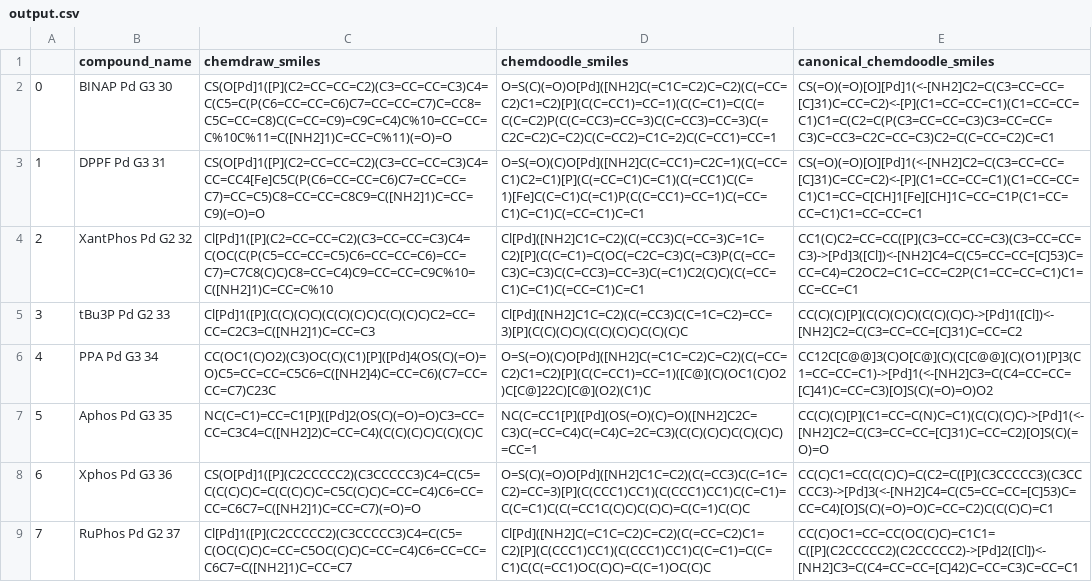
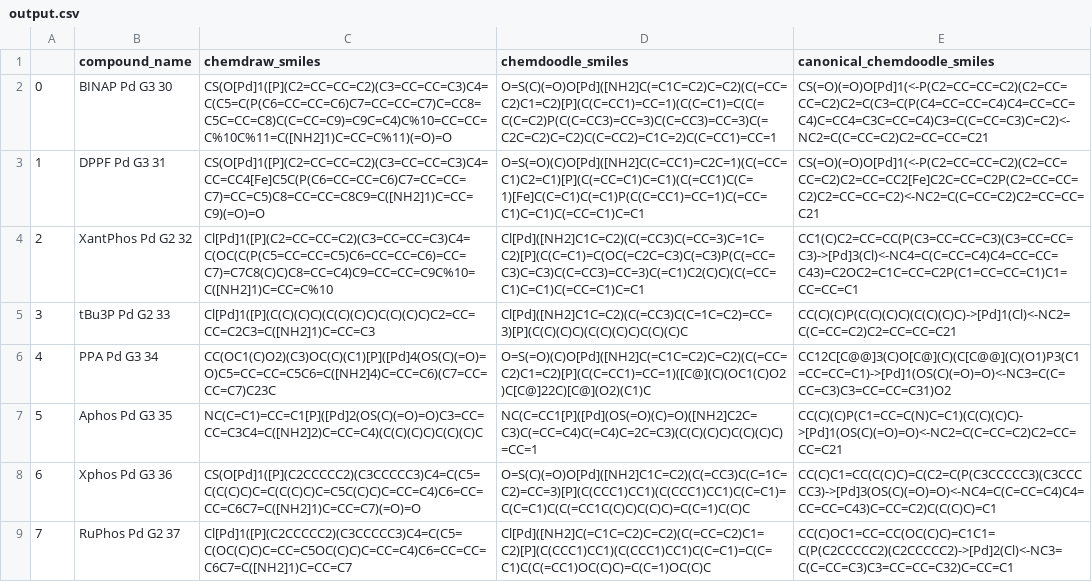
Before and after one commit to open-reaction-database/ord-schema, a CSV file: examples/tools/set_dative_bonds/output.csv, drawn as a sheet; only a part is shown; the diff covers the shown part only; the diff names each change by its address in the sheet, - before the commit and + after, or states it on an @@ line.

```diff
--- a/examples/tools/set_dative_bonds/output.csv
+++ b/examples/tools/set_dative_bonds/output.csv
-E2 (canonical_chemdoodle_smiles): CS(=O)(=O)[O][Pd]1(<-[NH2]C2=C(C3=CC=CC=[C]31)C=CC=C2)<-[P](C1=CC=CC=C1)(C1=CC=CC=C1)C1=C(C2=C(P(C3=CC=CC=C3)C3=CC=CC=C3)C=CC3=C2C=CC=C3)C2=C(C=CC=C2)C=C1
+E2 (canonical_chemdoodle_smiles): CS(=O)(=O)O[Pd]1(<-P(C2=CC=CC=C2)(C2=CC=CC=C2)C2=C(C3=C(P(C4=CC=CC=C4)C4=CC=CC=C4)C=CC4=C3C=CC=C4)C3=C(C=CC=C3)C=C2)<-NC2=C(C=CC=C2)C2=CC=CC=C21
-E3 (canonical_chemdoodle_smiles): CS(=O)(=O)[O][Pd]1(<-[NH2]C2=C(C3=CC=CC=[C]31)C=CC=C2)<-[P](C1=CC=CC=C1)(C1=CC=CC=C1)C1=CC=C[CH]1[Fe][CH]1C=CC=C1P(C1=CC=CC=C1)C1=CC=CC=C1
+E3 (canonical_chemdoodle_smiles): CS(=O)(=O)O[Pd]1(<-P(C2=CC=CC=C2)(C2=CC=CC=C2)C2=CC=CC2[Fe]C2C=CC=C2P(C2=CC=CC=C2)C2=CC=CC=C2)<-NC2=C(C=CC=C2)C2=CC=CC=C21
-E4 (canonical_chemdoodle_smiles): CC1(C)C2=CC=CC([P](C3=CC=CC=C3)(C3=CC=CC=C3)->[Pd]3([Cl])<-[NH2]C4=C(C5=CC=CC=[C]53)C=CC=C4)=C2OC2=C1C=CC=C2P(C1=CC=CC=C1)C1=CC=CC=C1
+E4 (canonical_chemdoodle_smiles): CC1(C)C2=CC=CC(P(C3=CC=CC=C3)(C3=CC=CC=C3)->[Pd]3(Cl)<-NC4=C(C=CC=C4)C4=CC=CC=C43)=C2OC2=C1C=CC=C2P(C1=CC=CC=C1)C1=CC=CC=C1
-E5 (canonical_chemdoodle_smiles): CC(C)(C)[P](C(C)(C)C)(C(C)(C)C)->[Pd]1([Cl])<-[NH2]C2=C(C3=CC=CC=[C]31)C=CC=C2
+E5 (canonical_chemdoodle_smiles): CC(C)(C)P(C(C)(C)C)(C(C)(C)C)->[Pd]1(Cl)<-NC2=C(C=CC=C2)C2=CC=CC=C21
-E6 (canonical_chemdoodle_smiles): CC12C[C@@]3(C)O[C@](C)(C[C@@](C)(O1)[P]3(C1=CC=CC=C1)->[Pd]1(<-[NH2]C3=C(C4=CC=CC=[C]41)C=CC=C3)[O]S(C)(=O)=O)O2
+E6 (canonical_chemdoodle_smiles): CC12C[C@@]3(C)O[C@](C)(C[C@@](C)(O1)P3(C1=CC=CC=C1)->[Pd]1(OS(C)(=O)=O)<-NC3=C(C=CC=C3)C3=CC=CC=C31)O2
-E7 (canonical_chemdoodle_smiles): CC(C)(C)[P](C1=CC=C(N)C=C1)(C(C)(C)C)->[Pd]1(<-[NH2]C2=C(C3=CC=CC=[C]31)C=CC=C2)[O]S(C)(=O)=O
+E7 (canonical_chemdoodle_smiles): CC(C)(C)P(C1=CC=C(N)C=C1)(C(C)(C)C)->[Pd]1(OS(C)(=O)=O)<-NC2=C(C=CC=C2)C2=CC=CC=C21
-E8 (canonical_chemdoodle_smiles): CC(C)C1=CC(C(C)C)=C(C2=C([P](C3CCCCC3)(C3CCCCC3)->[Pd]3(<-[NH2]C4=C(C5=CC=CC=[C]53)C=CC=C4)[O]S(C)(=O)=O)C=CC=C2)C(C(C)C)=C1
+E8 (canonical_chemdoodle_smiles): CC(C)C1=CC(C(C)C)=C(C2=C(P(C3CCCCC3)(C3CCCCC3)->[Pd]3(OS(C)(=O)=O)<-NC4=C(C=CC=C4)C4=CC=CC=C43)C=CC=C2)C(C(C)C)=C1
-E9 (canonical_chemdoodle_smiles): CC(C)OC1=CC=CC(OC(C)C)=C1C1=C([P](C2CCCCC2)(C2CCCCC2)->[Pd]2([Cl])<-[NH2]C3=C(C4=CC=CC=[C]42)C=CC=C3)C=CC=C1
+E9 (canonical_chemdoodle_smiles): CC(C)OC1=CC=CC(OC(C)C)=C1C1=C(P(C2CCCCC2)(C2CCCCC2)->[Pd]2(Cl)<-NC3=C(C=CC=C3)C3=CC=CC=C32)C=CC=C1
```
Also changed, not shown: 8 edited cells elsewhere in this file.
